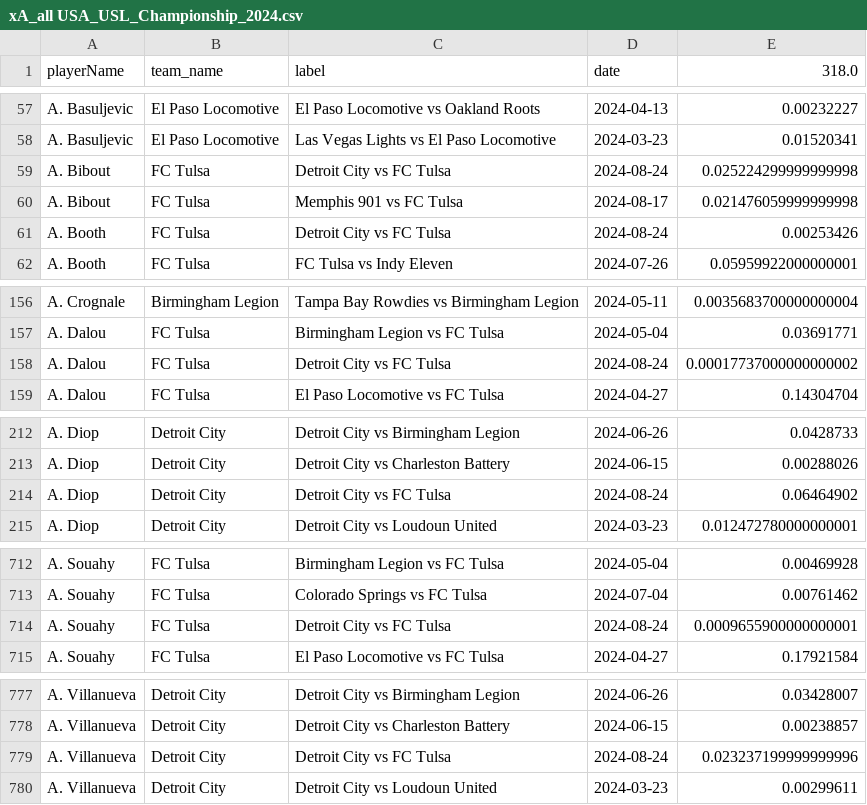
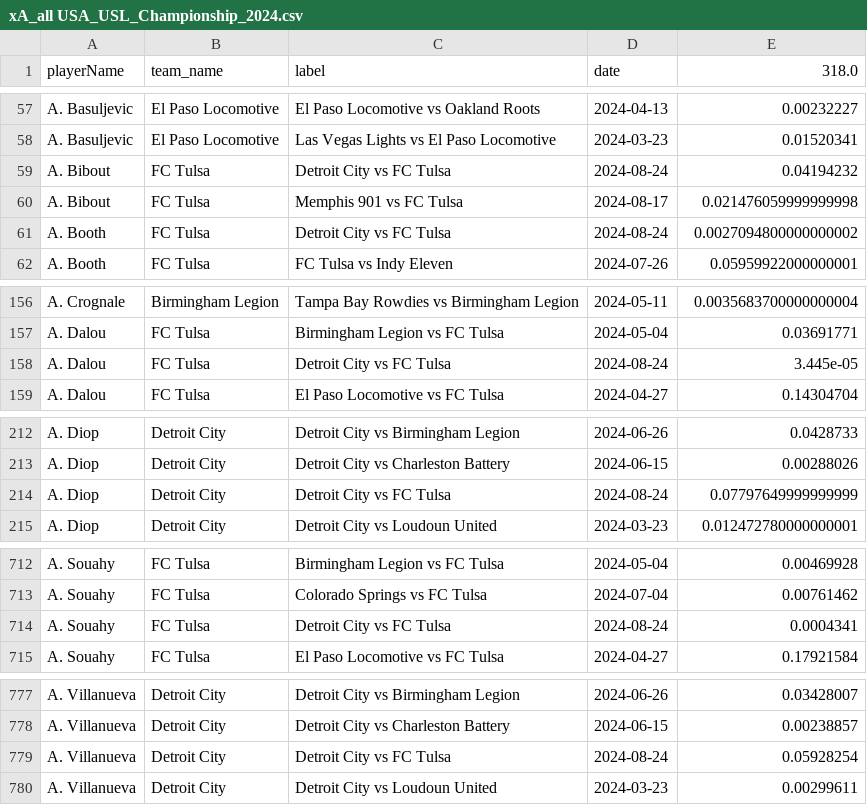
Before and after one commit to AC-Horsens/AC-Horsens-scouting, a CSV file: USA_USL_Championship_2024/xA_all USA_USL_Championship_2024.csv, drawn as a sheet; only a part is shown, gaps mark what is left out; the diff covers the shown part only.

```diff
--- a/USA_USL_Championship_2024/xA_all USA_USL_Championship_2024.csv
+++ b/USA_USL_Championship_2024/xA_all USA_USL_Championship_2024.csv
@@ -58,5 +58,5 @@ A. Basuljevic,El Paso Locomotive,El Paso Locomotive vs Oakland Roots,2024-04-13,
 A. Basuljevic,El Paso Locomotive,Las Vegas Lights vs El Paso Locomotive,2024-03-23,0.01520341
-A. Bibout,FC Tulsa,Detroit City vs FC Tulsa,2024-08-24,0.025224299999999998
+A. Bibout,FC Tulsa,Detroit City vs FC Tulsa,2024-08-24,0.04194232
 A. Bibout,FC Tulsa,Memphis 901 vs FC Tulsa,2024-08-17,0.021476059999999998
-A. Booth,FC Tulsa,Detroit City vs FC Tulsa,2024-08-24,0.00253426
+A. Booth,FC Tulsa,Detroit City vs FC Tulsa,2024-08-24,0.0027094800000000002
 A. Booth,FC Tulsa,FC Tulsa vs Indy Eleven,2024-07-26,0.05959922000000001
@@ -157,3 +157,3 @@ A. Crognale,Birmingham Legion,Tampa Bay Rowdies vs Birmingham Legion,2024-05-11,
 A. Dalou,FC Tulsa,Birmingham Legion vs FC Tulsa,2024-05-04,0.03691771
-A. Dalou,FC Tulsa,Detroit City vs FC Tulsa,2024-08-24,0.00017737000000000002
+A. Dalou,FC Tulsa,Detroit City vs FC Tulsa,2024-08-24,3.445e-05
 A. Dalou,FC Tulsa,El Paso Locomotive vs FC Tulsa,2024-04-27,0.14304704
@@ -213,3 +213,3 @@ A. Diop,Detroit City,Detroit City vs Birmingham Legion,2024-06-26,0.0428733
 A. Diop,Detroit City,Detroit City vs Charleston Battery,2024-06-15,0.00288026
-A. Diop,Detroit City,Detroit City vs FC Tulsa,2024-08-24,0.06464902
+A. Diop,Detroit City,Detroit City vs FC Tulsa,2024-08-24,0.07797649999999999
 A. Diop,Detroit City,Detroit City vs Loudoun United,2024-03-23,0.012472780000000001
@@ -713,3 +713,3 @@ A. Souahy,FC Tulsa,Birmingham Legion vs FC Tulsa,2024-05-04,0.00469928
 A. Souahy,FC Tulsa,Colorado Springs vs FC Tulsa,2024-07-04,0.00761462
-A. Souahy,FC Tulsa,Detroit City vs FC Tulsa,2024-08-24,0.0009655900000000001
+A. Souahy,FC Tulsa,Detroit City vs FC Tulsa,2024-08-24,0.0004341
 A. Souahy,FC Tulsa,El Paso Locomotive vs FC Tulsa,2024-04-27,0.17921584
@@ -778,3 +778,3 @@ A. Villanueva,Detroit City,Detroit City vs Birmingham Legion,2024-06-26,0.034280
 A. Villanueva,Detroit City,Detroit City vs Charleston Battery,2024-06-15,0.00238857
-A. Villanueva,Detroit City,Detroit City vs FC Tulsa,2024-08-24,0.023237199999999996
+A. Villanueva,Detroit City,Detroit City vs FC Tulsa,2024-08-24,0.05928254
 A. Villanueva,Detroit City,Detroit City vs Loudoun United,2024-03-23,0.00299611
```
Also changed, not shown: 17 edited cells elsewhere in this file, USA_MLS_2024/pv_all USA_MLS_2024.csv, USA_MLS_2024/xA_all USA_MLS_2024.csv, 5 other files.
